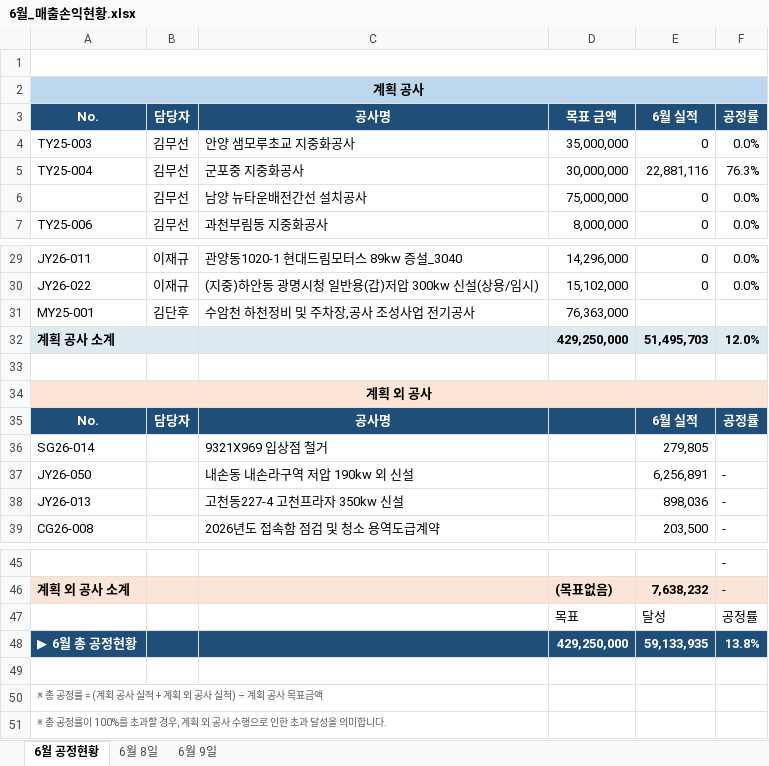
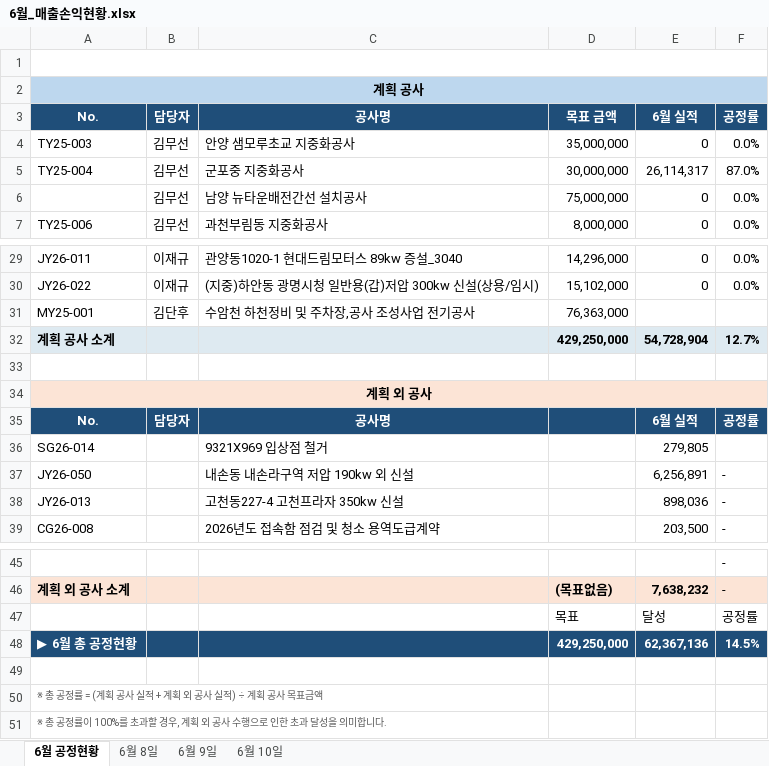
Before and after one commit to sunghyun123/yjs_Dashboard, an Excel workbook: 공사 데이터 입력 자동화/6월_매출손익현황.xlsx, sheet 6월 공정현황, drawn as a sheet; only a part is shown, gaps mark what is left out; values as stored, in another font and other column widths than the file's, no borders; the diff names each change by its address in the sheet, - before the commit and + after, or states it on an @@ line.

```diff
--- a/공사 데이터 입력 자동화/6월_매출손익현황.xlsx (sheet 6월 공정현황)
+++ b/공사 데이터 입력 자동화/6월_매출손익현황.xlsx (sheet 6월 공정현황)
+sheet tab: 6월 10일
-E5: 22,881,116
+E5: 26,114,317
-F5: 76.3%
+F5: 87.0%
-E32: 51,495,703
+E32: 54,728,904
-F32: 12.0%
+F32: 12.7%
-E48: 59,133,935
+E48: 62,367,136
-F48: 13.8%
+F48: 14.5%
```
Also changed, not shown: 1 other file.
